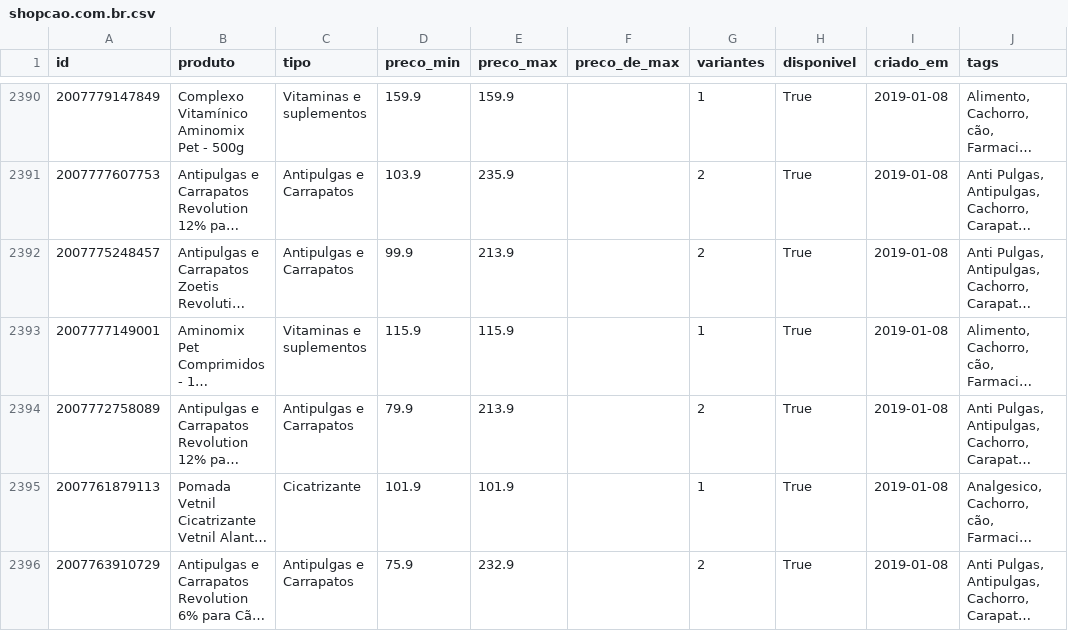
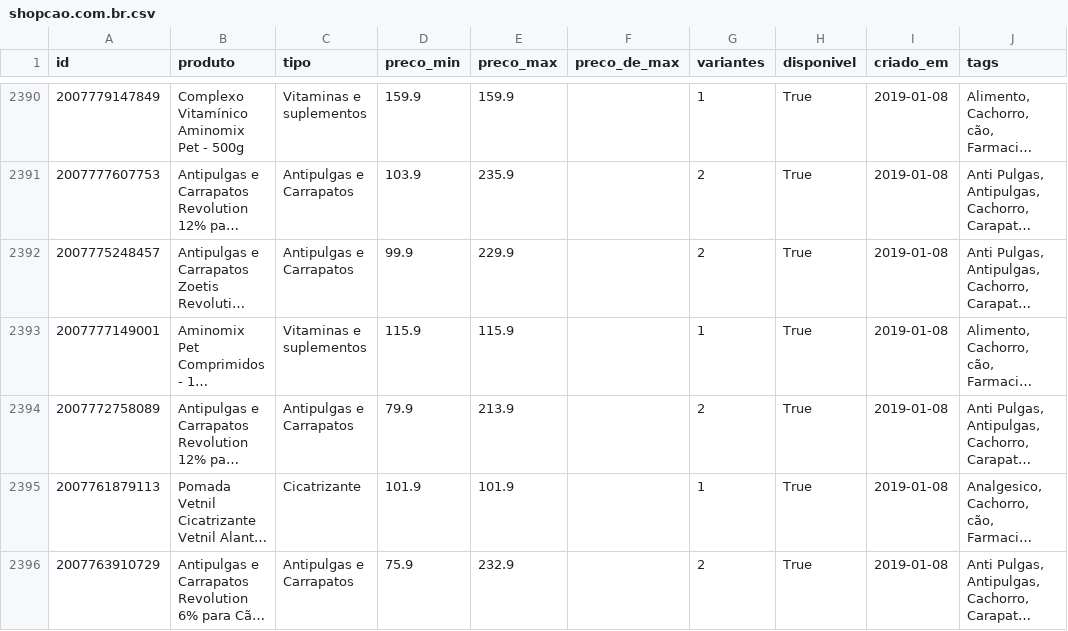
Before and after one commit to helioncontato1-coder/coletor-dados, a CSV file: dados/lojas/shopcao.com.br.csv, drawn as a sheet; only a part is shown, gaps mark what is left out; long unchanged cells end in …; the diff names each change by its address in the sheet, - before the commit and + after, or states it on an @@ line.

```diff
--- a/dados/lojas/shopcao.com.br.csv
+++ b/dados/lojas/shopcao.com.br.csv
-E2392 (preco_max): 213.9
+E2392 (preco_max): 229.9
```
Also changed, not shown: dados/lojas/casapetloja.com.csv, dados/lojas/mudancas.csv, 5 other files.
